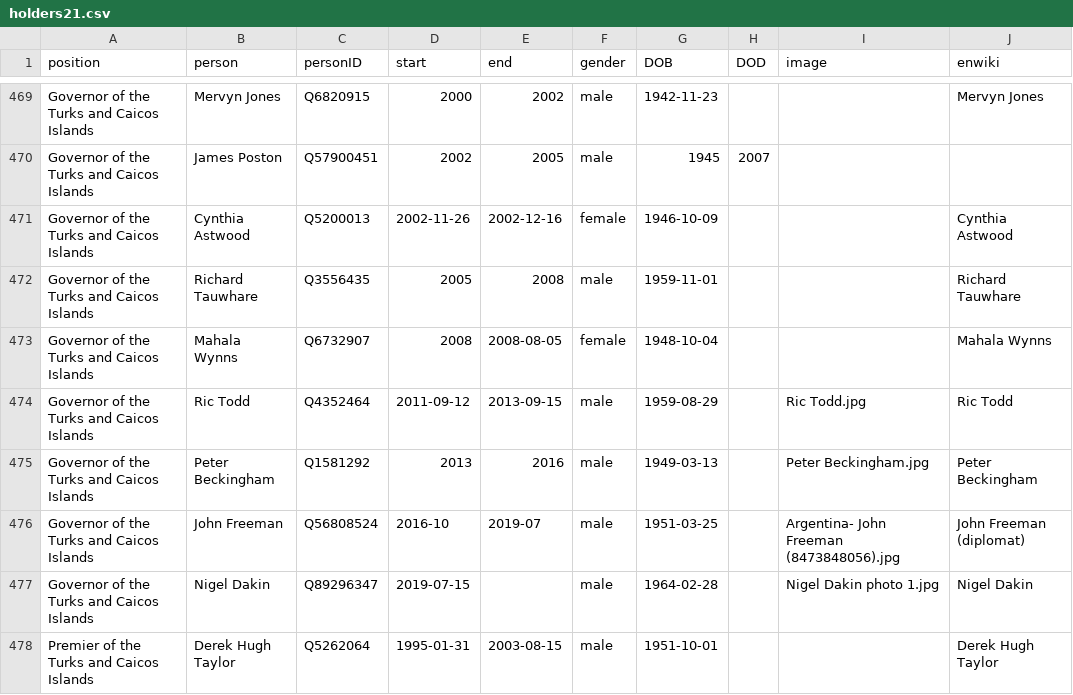
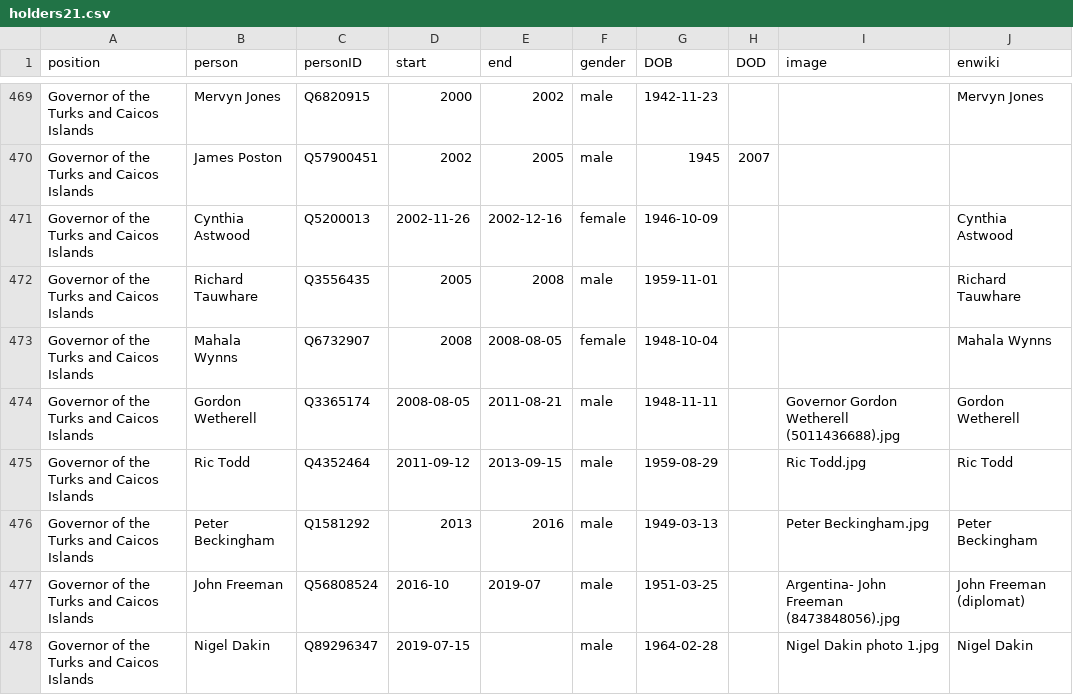
Before and after one commit to every-politician-scrapers/united-kingdom-cabinet, a CSV file: html/holders21.csv, drawn as a sheet; only a part is shown, gaps mark what is left out; the shorter side is filled out with more unchanged rows; the diff names each change by its address in the sheet, - before the commit and + after, or states it on an @@ line.

```diff
--- a/html/holders21.csv
+++ b/html/holders21.csv
+row 474: Governor of the Turks and Caicos Islands | Gordon Wetherell | Q3365174 | 2008-08-05 | 2011-08-21 | male | 1948-11-11 |  | Governor Gordon Wetherell (5011436688).jpg | Gordon Wetherell
```
Also changed, not shown: html/legislators.csv.
